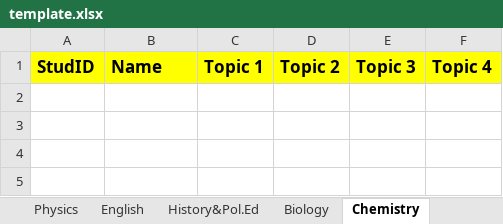
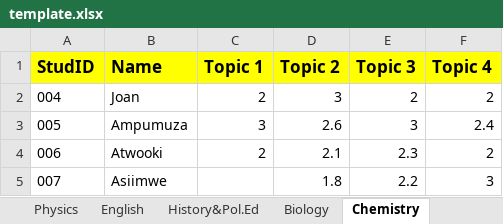
Before and after one commit to Ed-Isingoma/sleekreports-web, an Excel workbook: template.xlsx, sheet Chemistry, drawn as a sheet; values as stored, in another font and other column widths than the file's, no borders; the diff names each change by its address in the sheet, - before the commit and + after, or states it on an @@ line.

```diff
--- a/template.xlsx (sheet Chemistry)
+++ b/template.xlsx (sheet Chemistry)
+row 2: 004 | Joan | 2 | 3 | 2 | 2
+row 3: 005 | Ampumuza | 3 | 2.6 | 3 | 2.4
+row 4: 006 | Atwooki | 2 | 2.1 | 2.3 | 2
+row 5: 007 | Asiimwe |  | 1.8 | 2.2 | 3
```
Also changed, not shown: sheet Literature, sheet Art, sheet Agriculture, sheet PhysicalEducation, sheet ICT, sheet English, 10 more sheets, 1 other file.
